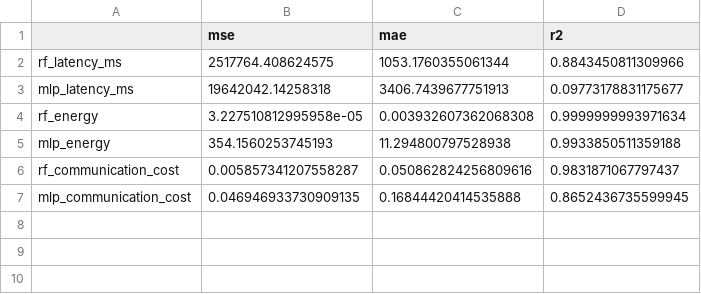
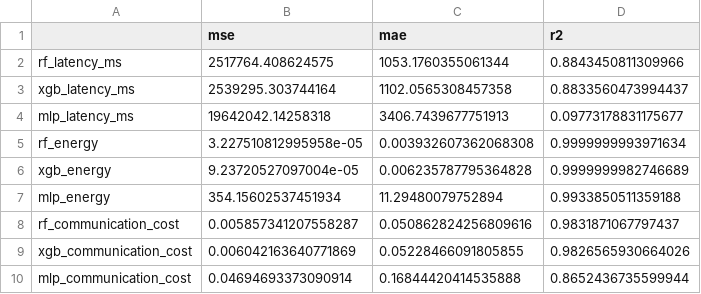
Before and after one commit to mrShahsafi/iot-auth-thesis, a CSV file: output/analysis/model_metrics.csv, drawn as a sheet.

Commit message:
chore(AnaliticOutputs): analysis log addedd

```diff
--- a/output/analysis/model_metrics.csv
+++ b/output/analysis/model_metrics.csv
@@ -2,6 +2,9 @@
 rf_latency_ms,2517764.408624575,1053.1760355061344,0.8843450811309966
+xgb_latency_ms,2539295.303744164,1102.0565308457358,0.8833560473994437
 mlp_latency_ms,19642042.14258318,3406.7439677751913,0.09773178831175677
 rf_energy,3.227510812995958e-05,0.003932607362068308,0.9999999993971634
-mlp_energy,354.1560253745193,11.294800797528938,0.9933850511359188
+xgb_energy,9.23720527097004e-05,0.006235787795364828,0.9999999982746689
+mlp_energy,354.15602537451934,11.29480079752894,0.9933850511359188
 rf_communication_cost,0.005857341207558287,0.050862824256809616,0.9831871067797437
-mlp_communication_cost,0.046946933730909135,0.16844420414535888,0.8652436735599945
+xgb_communication_cost,0.006042163640771869,0.05228466091805855,0.9826565930664026
+mlp_communication_cost,0.04694693373090914,0.16844420414535888,0.8652436735599944
```
Also changed, not shown: 37 other files.
